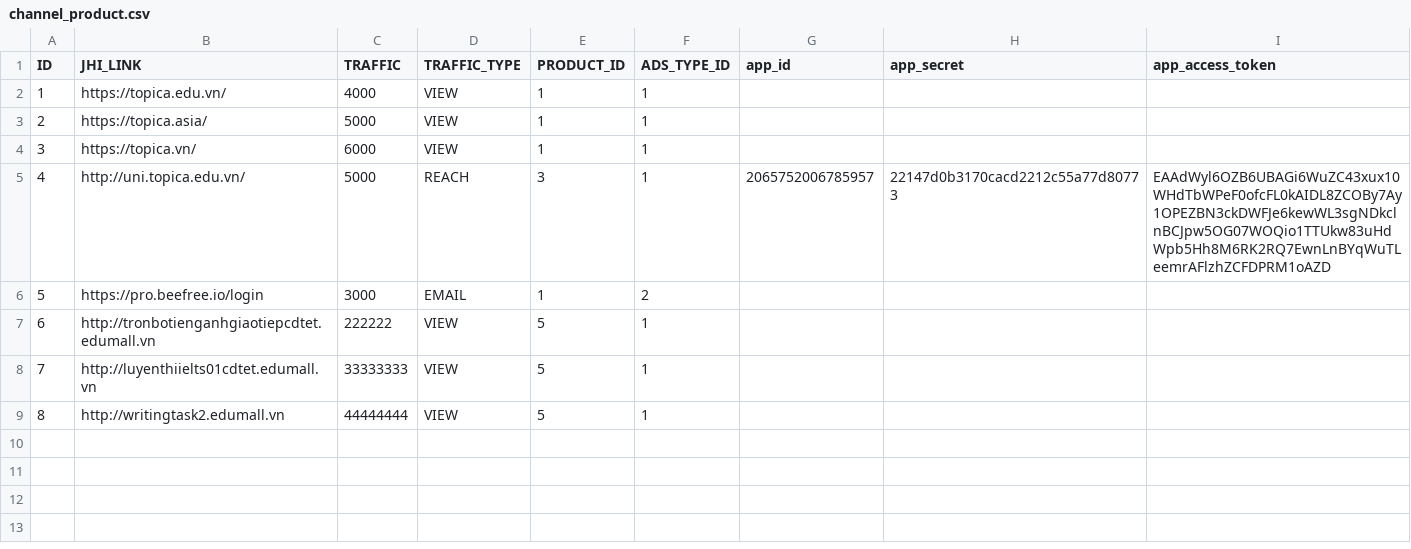
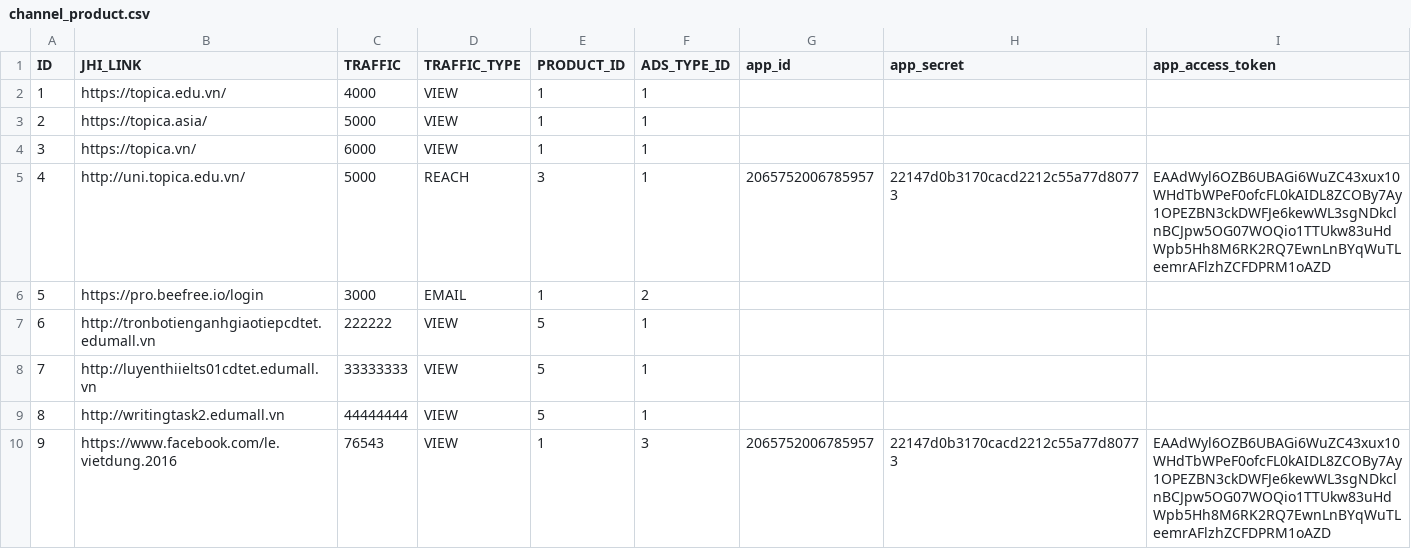
Before and after one commit to BulkSecurityGeneratorProject/topica-tea, a CSV file: src/main/resources/config/liquibase/channel_product.csv, drawn as a sheet; the diff names each change by its address in the sheet, - before the commit and + after, or states it on an @@ line.

```diff
--- a/src/main/resources/config/liquibase/channel_product.csv
+++ b/src/main/resources/config/liquibase/channel_product.csv
+row 10: 9 | https://www.facebook.com/le.vietdung.2016 | 76543 | VIEW | 1 | 3 | 2065752006785957 | 22147d0b3170cacd2212c55a77d80773 | EAAdWyl6OZB6UBAGi6WuZC43xux10WHdTbWPeF0ofcFL0kAIDL8ZCOBy7Ay1OPEZBN3ckDWFJe6kewWL3sgNDkclnBCJpw5OG07WOQio1TTUkw83uHdWpb5Hh8M6RK2RQ7EwnLnBYqWuTLeemrAFlzhZCFDPRM1oAZD
```
Also changed, not shown: src/main/resources/config/liquibase/users_authorities.csv, 38 other files.
